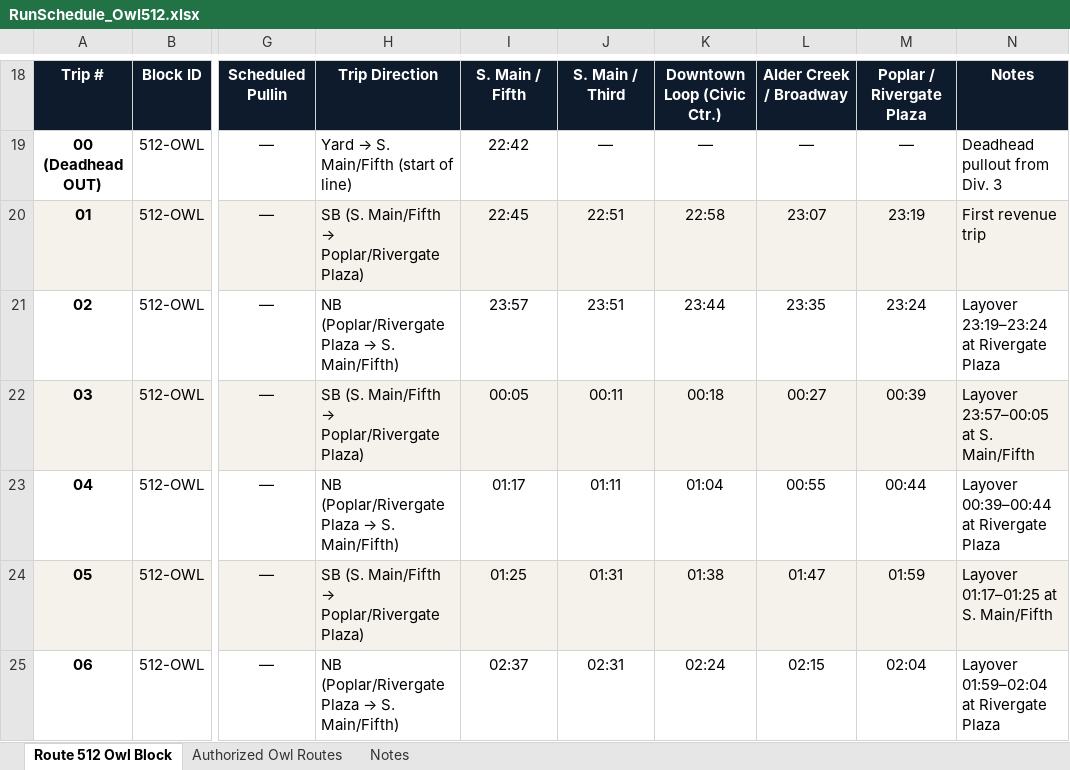
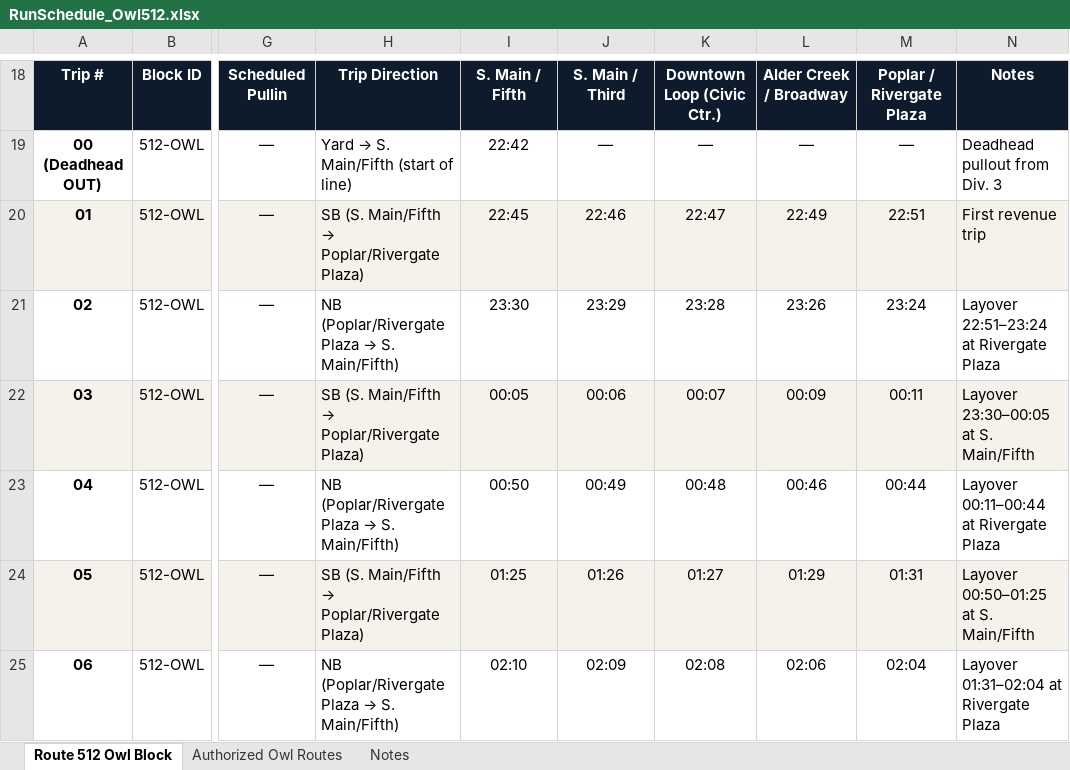
Before and after one commit to kylietoro-art/Julius, an Excel workbook: filesystem/ACTD/Ops/RunSchedule_Owl512.xlsx, sheet Route 512 Owl Block, drawn as a sheet; only a part is shown, gaps mark what is left out; values as stored, in another font and other column widths than the file's, no borders; the diff covers the shown part only; the diff names each change by its address in the sheet, - before the commit and + after, or states it on an @@ line.

```diff
--- a/filesystem/ACTD/Ops/RunSchedule_Owl512.xlsx (sheet Route 512 Owl Block)
+++ b/filesystem/ACTD/Ops/RunSchedule_Owl512.xlsx (sheet Route 512 Owl Block)
-J20: 22:51
+J20: 22:46
-K20: 22:58
+K20: 22:47
-L20: 23:07
+L20: 22:49
-M20: 23:19
+M20: 22:51
-I21: 23:57
+I21: 23:30
-J21: 23:51
+J21: 23:29
-K21: 23:44
+K21: 23:28
-L21: 23:35
+L21: 23:26
-N21: Layover 23:19–23:24 at Rivergate Plaza
+N21: Layover 22:51–23:24 at Rivergate Plaza
-J22: 00:11
+J22: 00:06
-K22: 00:18
+K22: 00:07
-L22: 00:27
+L22: 00:09
-M22: 00:39
+M22: 00:11
-N22: Layover 23:57–00:05 at S. Main/Fifth
+N22: Layover 23:30–00:05 at S. Main/Fifth
-I23: 01:17
+I23: 00:50
-J23: 01:11
+J23: 00:49
-K23: 01:04
+K23: 00:48
-L23: 00:55
+L23: 00:46
-N23: Layover 00:39–00:44 at Rivergate Plaza
+N23: Layover 00:11–00:44 at Rivergate Plaza
-J24: 01:31
+J24: 01:26
-K24: 01:38
+K24: 01:27
-L24: 01:47
+L24: 01:29
-M24: 01:59
+M24: 01:31
-N24: Layover 01:17–01:25 at S. Main/Fifth
+N24: Layover 00:50–01:25 at S. Main/Fifth
-I25: 02:37
+I25: 02:10
-J25: 02:31
+J25: 02:09
-K25: 02:24
+K25: 02:08
-L25: 02:15
+L25: 02:06
-N25: Layover 01:59–02:04 at Rivergate Plaza
+N25: Layover 01:31–02:04 at Rivergate Plaza
```
Also changed, not shown: 18 edited cells elsewhere in this sheet, 9 other files.
